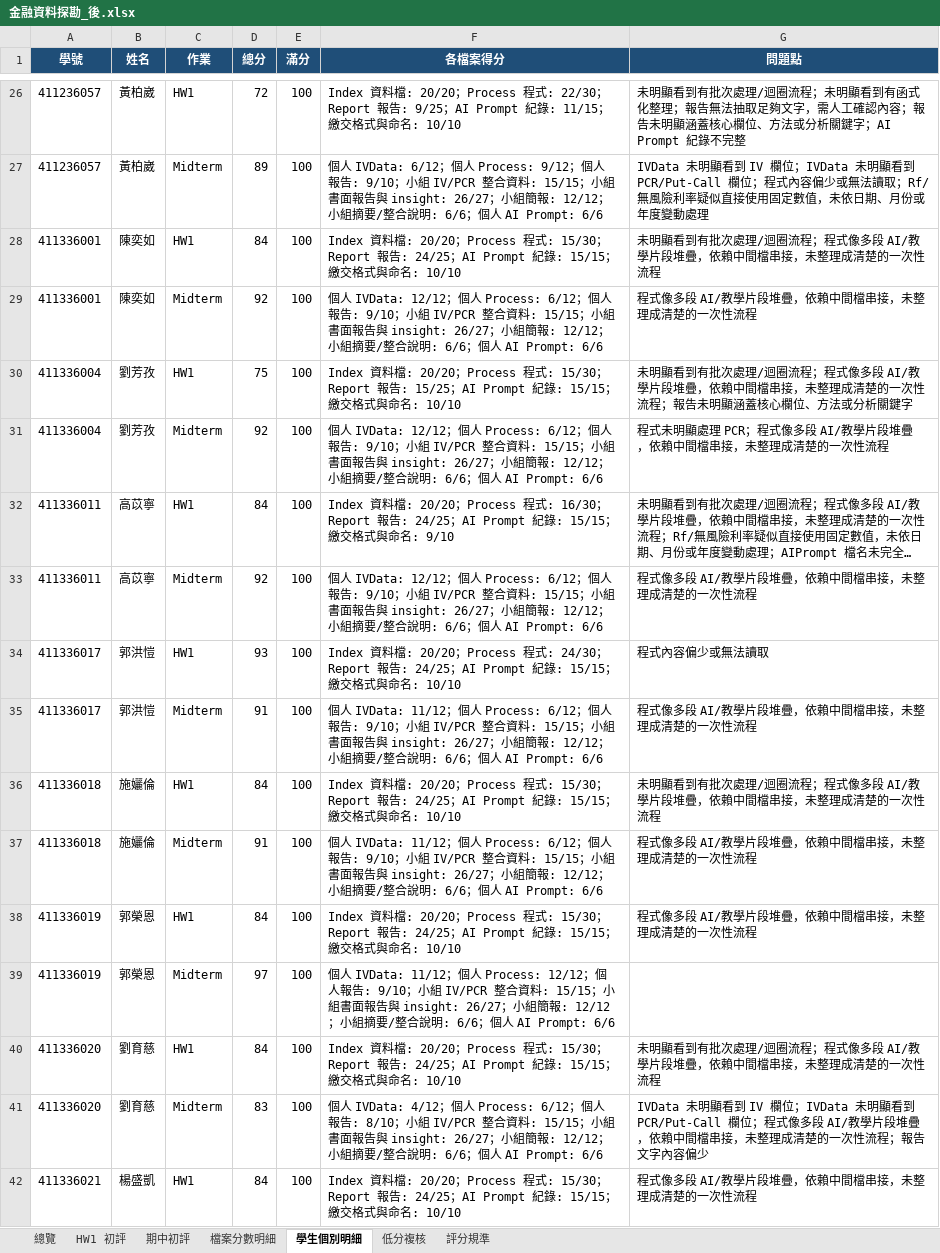
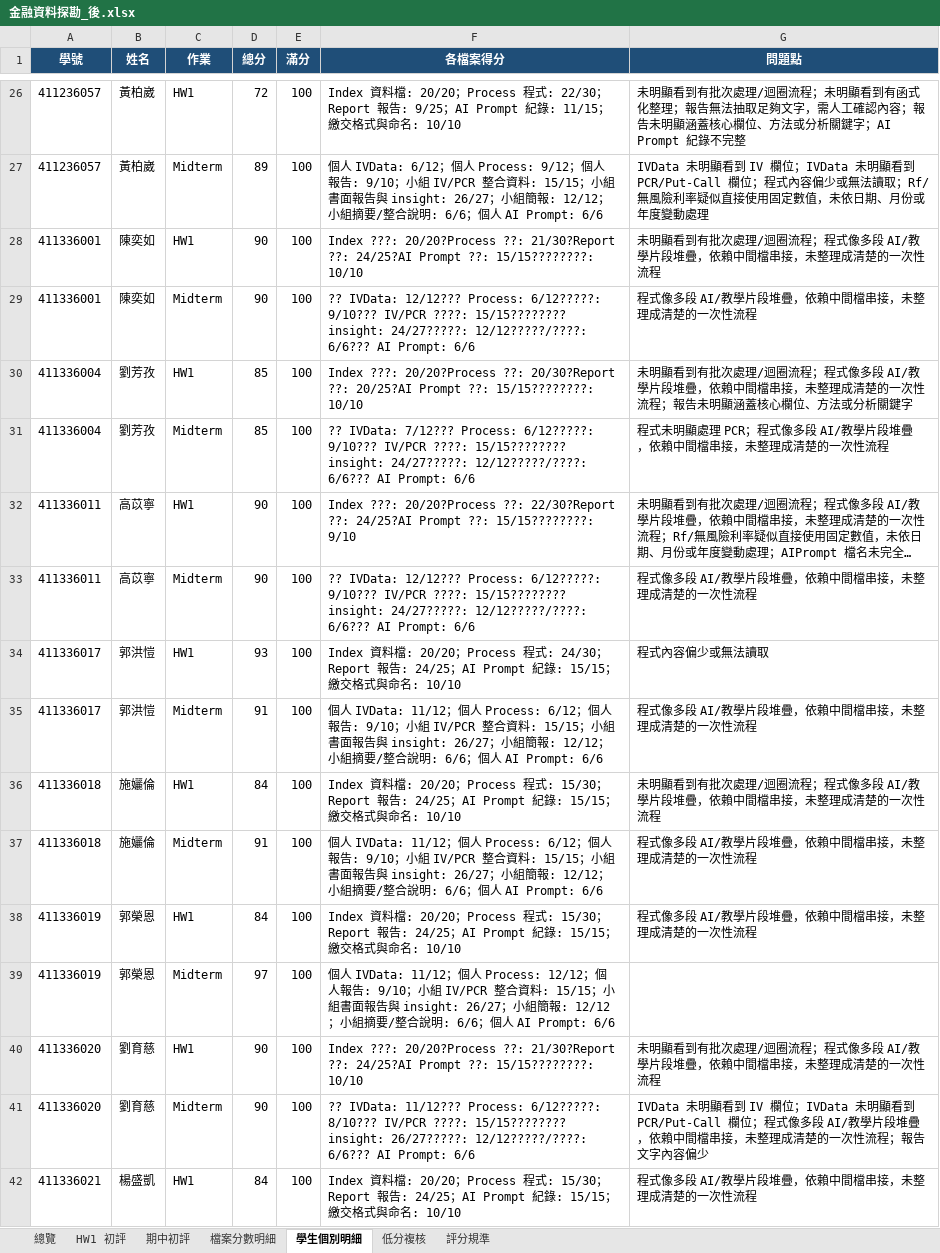
Before and after one commit to Xin95172/Personal-Project, an Excel workbook: ndhu/蕭義龍/114_2_金融資料探勘(學)/金融資料探勘_後.xlsx, sheet 學生個別明細, drawn as a sheet; only a part is shown, gaps mark what is left out; long unchanged cells end in …; values as stored, in another font and other column widths than the file's, no borders; the diff names each change by its address in the sheet, - before the commit and + after, or states it on an @@ line.

```diff
--- a/ndhu/蕭義龍/114_2_金融資料探勘(學)/金融資料探勘_後.xlsx (sheet 學生個別明細)
+++ b/ndhu/蕭義龍/114_2_金融資料探勘(學)/金融資料探勘_後.xlsx (sheet 學生個別明細)
-D28 (總分): 84
+D28 (總分): 90
-F28 (各檔案得分): Index 資料檔: 20/20；Process 程式: 15/30；Report 報告: 24/25；AI Prompt 紀錄: 15/15；繳交格式與命名: 10/10
+F28 (各檔案得分): Index ???: 20/20?Process ??: 21/30?Report ??: 24/25?AI Prompt ??: 15/15????????: 10/10
-D29 (總分): 92
+D29 (總分): 90
-F29 (各檔案得分): 個人 IVData: 12/12；個人 Process: 6/12；個人報告: 9/10；小組 IV/PCR 整合資料: 15/15；小組書面報告與 insight: 26/27；小組簡報: 12/12；小組摘要/整合說明: 6/6；個人 AI Prompt: 6/6
+F29 (各檔案得分): ?? IVData: 12/12??? Process: 6/12?????: 9/10??? IV/PCR ????: 15/15???????? insight: 24/27?????: 12/12?????/????: 6/6??? AI Prompt: 6/6
-D30 (總分): 75
+D30 (總分): 85
-F30 (各檔案得分): Index 資料檔: 20/20；Process 程式: 15/30；Report 報告: 15/25；AI Prompt 紀錄: 15/15；繳交格式與命名: 10/10
+F30 (各檔案得分): Index ???: 20/20?Process ??: 20/30?Report ??: 20/25?AI Prompt ??: 15/15????????: 10/10
-D31 (總分): 92
+D31 (總分): 85
-F31 (各檔案得分): 個人 IVData: 12/12；個人 Process: 6/12；個人報告: 9/10；小組 IV/PCR 整合資料: 15/15；小組書面報告與 insight: 26/27；小組簡報: 12/12；小組摘要/整合說明: 6/6；個人 AI Prompt: 6/6
+F31 (各檔案得分): ?? IVData: 7/12??? Process: 6/12?????: 9/10??? IV/PCR ????: 15/15???????? insight: 24/27?????: 12/12?????/????: 6/6??? AI Prompt: 6/6
-D32 (總分): 84
+D32 (總分): 90
-F32 (各檔案得分): Index 資料檔: 20/20；Process 程式: 16/30；Report 報告: 24/25；AI Prompt 紀錄: 15/15；繳交格式與命名: 9/10
+F32 (各檔案得分): Index ???: 20/20?Process ??: 22/30?Report ??: 24/25?AI Prompt ??: 15/15????????: 9/10
-D33 (總分): 92
+D33 (總分): 90
-F33 (各檔案得分): 個人 IVData: 12/12；個人 Process: 6/12；個人報告: 9/10；小組 IV/PCR 整合資料: 15/15；小組書面報告與 insight: 26/27；小組簡報: 12/12；小組摘要/整合說明: 6/6；個人 AI Prompt: 6/6
+F33 (各檔案得分): ?? IVData: 12/12??? Process: 6/12?????: 9/10??? IV/PCR ????: 15/15???????? insight: 24/27?????: 12/12?????/????: 6/6??? AI Prompt: 6/6
-D40 (總分): 84
+D40 (總分): 90
-F40 (各檔案得分): Index 資料檔: 20/20；Process 程式: 15/30；Report 報告: 24/25；AI Prompt 紀錄: 15/15；繳交格式與命名: 10/10
+F40 (各檔案得分): Index ???: 20/20?Process ??: 21/30?Report ??: 24/25?AI Prompt ??: 15/15????????: 10/10
-D41 (總分): 83
+D41 (總分): 90
-F41 (各檔案得分): 個人 IVData: 4/12；個人 Process: 6/12；個人報告: 8/10；小組 IV/PCR 整合資料: 15/15；小組書面報告與 insight: 26/27；小組簡報: 12/12；小組摘要/整合說明: 6/6；個人 AI Prompt: 6/6
+F41 (各檔案得分): ?? IVData: 11/12??? Process: 6/12?????: 8/10??? IV/PCR ????: 15/15???????? insight: 26/27?????: 12/12?????/????: 6/6??? AI Prompt: 6/6
```
Also changed, not shown: sheet HW1 初評, sheet 期中初評, sheet 檔案分數明細, sheet 總覽, 10 other files.
